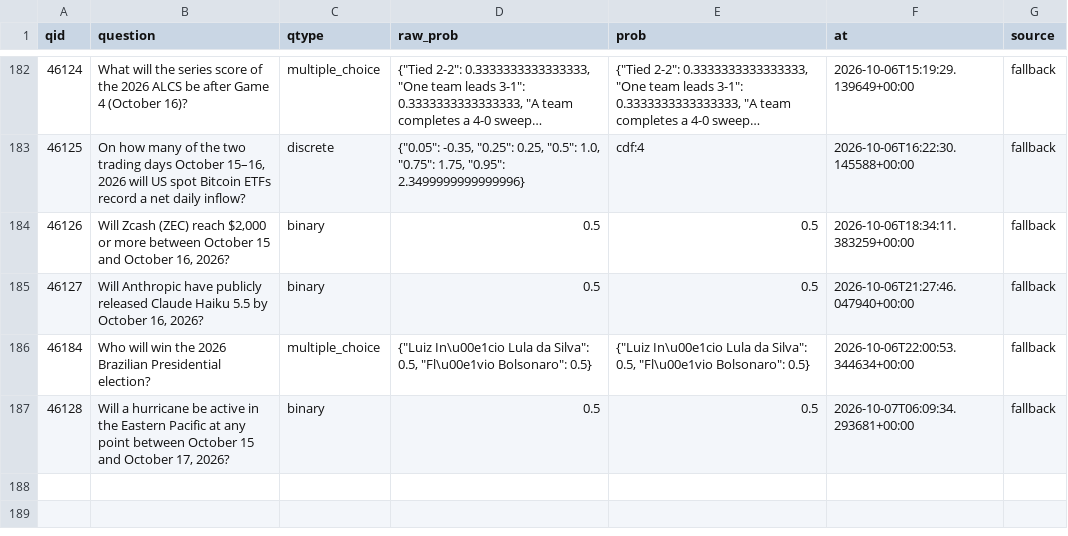
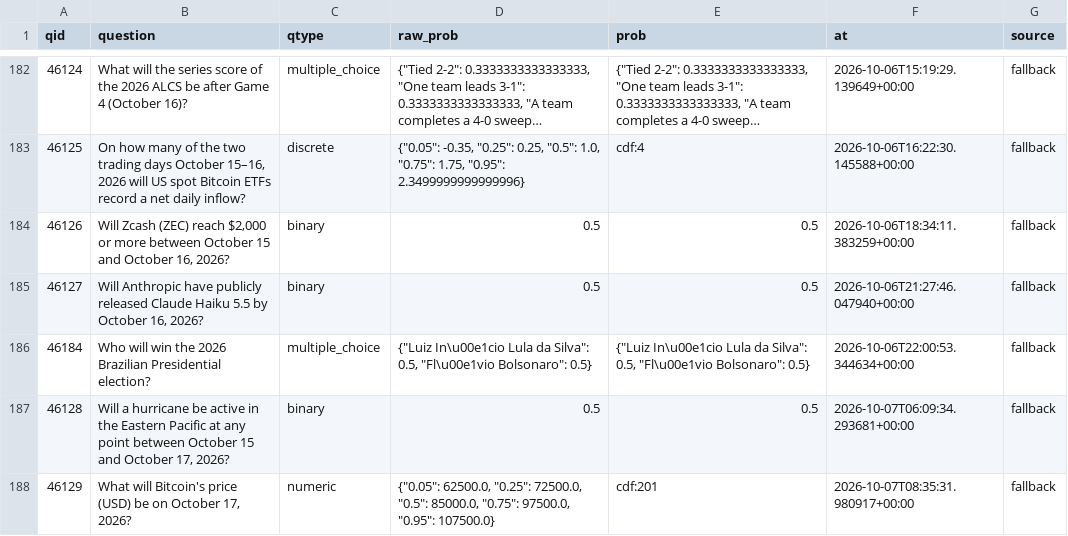
Before and after one commit to akadigari/manyworldz, a CSV file: data/tournament_log.csv, drawn as a sheet; only a part is shown, gaps mark what is left out; long unchanged cells end in …; the diff names each change by its address in the sheet, - before the commit and + after, or states it on an @@ line.

```diff
--- a/data/tournament_log.csv
+++ b/data/tournament_log.csv
+row 188: 46129 | What will Bitcoin's price (USD) be on October 17, 2026? | numeric | {"0.05": 62500.0, "0.25": 72500.0, "0.5": 85000.0, "0.75": 97500.0, "0.95": 107500.0} | cdf:201 | 2026-10-07T08:35:31.980917+00:00 | fallback
```
Also changed, not shown: 1 other file.
